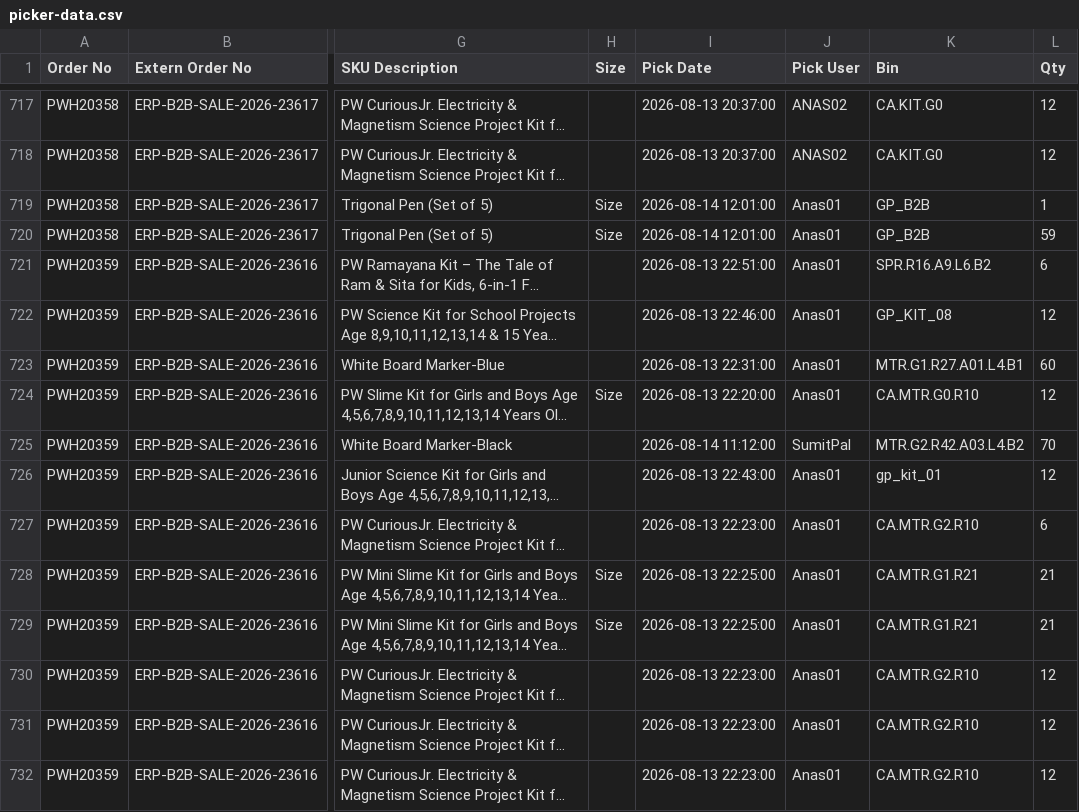
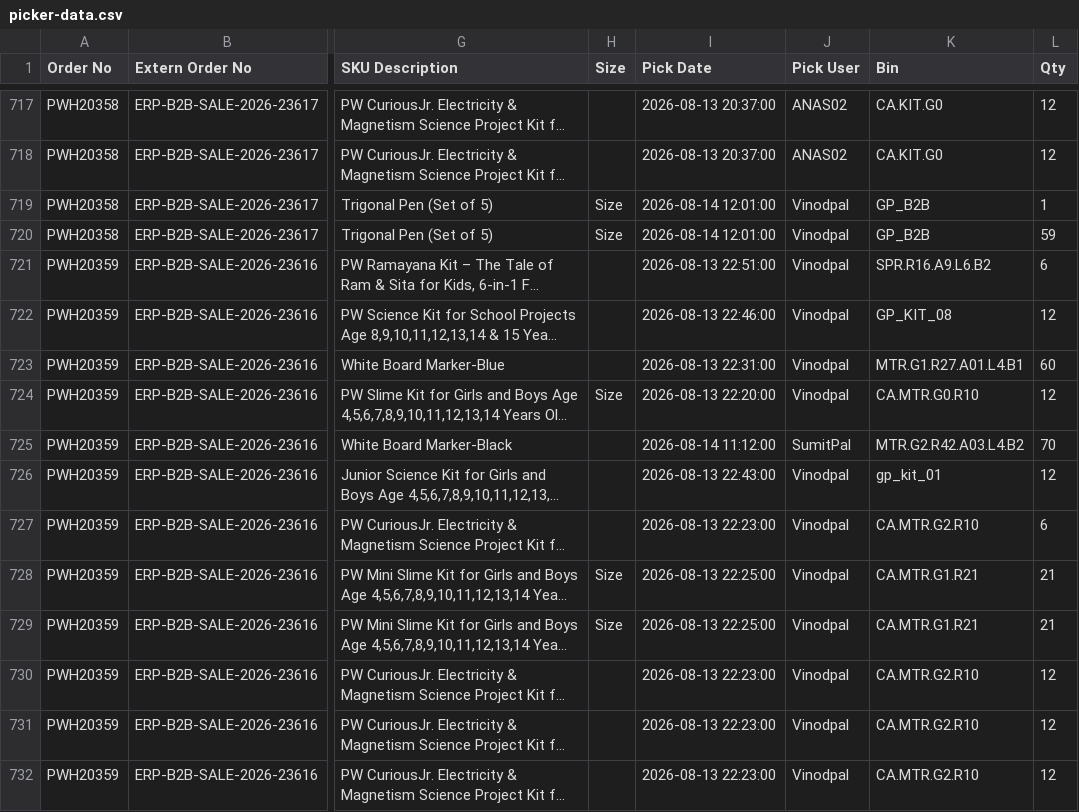
Before and after one commit to Kamal2-Pal/PW-Master-Dashboard, a CSV file: picker-data.csv, drawn as a sheet; only a part is shown, gaps mark what is left out; long unchanged cells end in …; the diff covers the shown part only; the diff names each change by its address in the sheet, - before the commit and + after, or states it on an @@ line.

```diff
--- a/picker-data.csv
+++ b/picker-data.csv
-J719:J724 (Pick User): Anas01
+J719:J724 (Pick User): Vinodpal
-J726:J732 (Pick User): Anas01
+J726:J732 (Pick User): Vinodpal
```
Also changed, not shown: 63 edited cells elsewhere in this file, picker-reports/latest-picker-report.csv, 1 other file.
